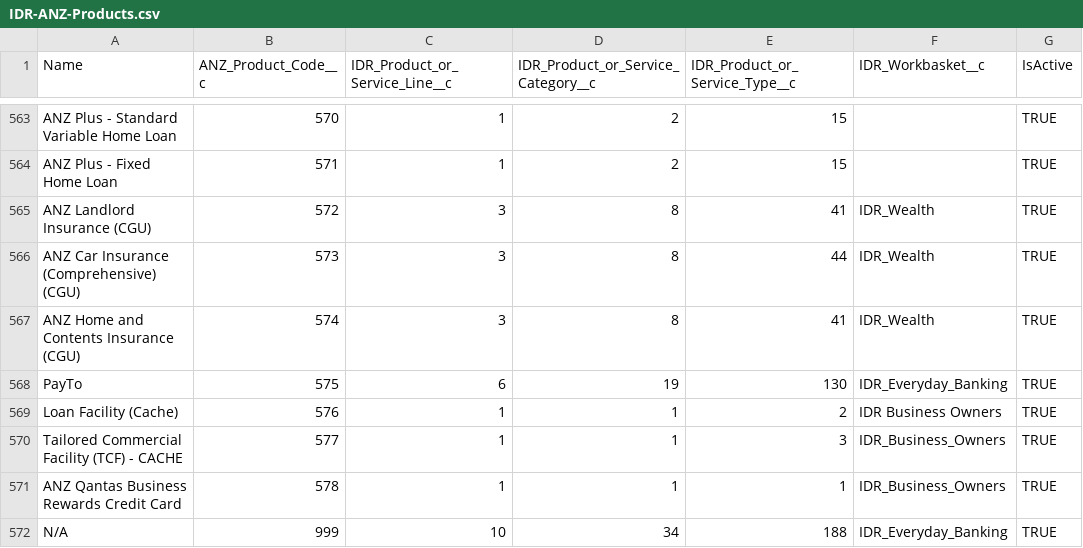
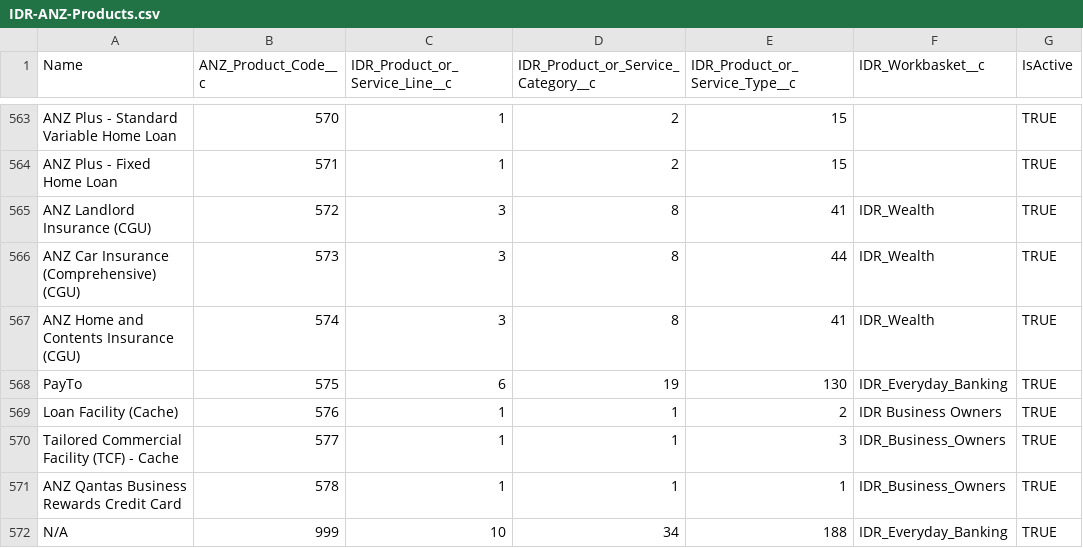
Before and after one commit to ukeys-anz/salesforce, a CSV file: data/IDR-ANZ-Products.csv, drawn as a sheet; only a part is shown, gaps mark what is left out.

Commit message:
CC-3853 Change TCF product from 'CACHE' to 'Cache' (#7758)

```diff
--- a/data/IDR-ANZ-Products.csv
+++ b/data/IDR-ANZ-Products.csv
@@ -569,3 +569,3 @@ PayTo,575,6,19,130,IDR_Everyday_Banking,TRUE
 Loan Facility (Cache),576,1,1,2,IDR Business Owners,TRUE
-Tailored Commercial Facility (TCF) - CACHE,577,1,1,3,IDR_Business_Owners,TRUE
+Tailored Commercial Facility (TCF) - Cache,577,1,1,3,IDR_Business_Owners,TRUE
 ANZ Qantas Business Rewards Credit Card,578,1,1,1,IDR_Business_Owners,TRUE
```
Also changed, not shown: 1 other file.
